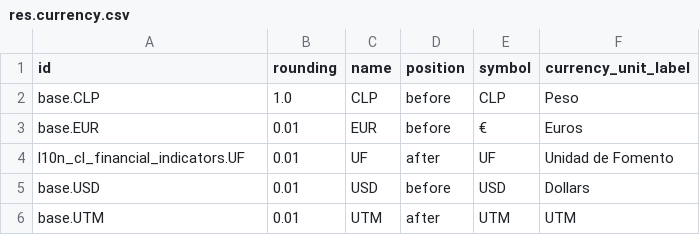
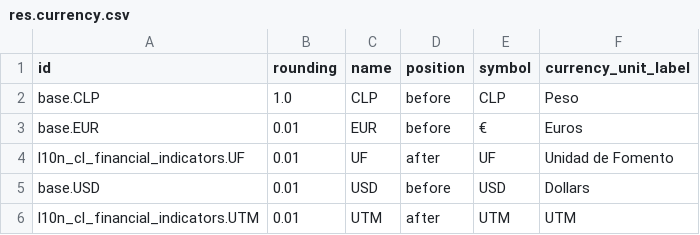
Before and after one commit to OCA/l10n-chile, a CSV file: l10n_cl_financial_indicators/data/res.currency.csv, drawn as a sheet.

Commit message:
Update l10n_cl_financial_indicators/data/res.currency.csv
Co-Authored-By: Maxime Chambreuil <mchambreuil@opensourceintegrators.com>

```diff
--- a/l10n_cl_financial_indicators/data/res.currency.csv
+++ b/l10n_cl_financial_indicators/data/res.currency.csv
@@ -5,2 +5,2 @@
 "base.USD","0.01","USD","before","USD","Dollars"
-"base.UTM","0.01","UTM","after","UTM","UTM"
+"l10n_cl_financial_indicators.UTM","0.01","UTM","after","UTM","UTM"
```
